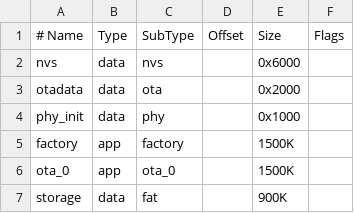
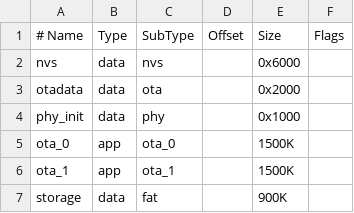
Before and after one commit to Hehao666/ESP32S3NetDisk-HaOs2.0, a CSV file: esp32S3netdisk/partitions.csv, drawn as a sheet.

```diff
--- a/esp32S3netdisk/partitions.csv
+++ b/esp32S3netdisk/partitions.csv
@@ -4,4 +4,4 @@ otadata,  data, ota,     ,        0x2000,
 phy_init, data, phy,     ,        0x1000,
-factory,  app,  factory, ,        1500K,
 ota_0,    app,  ota_0,   ,        1500K,
+ota_1,    app,  ota_1,   ,        1500K,
 storage,  data, fat,     ,        900K,
```
Also changed, not shown: 24 other files.
